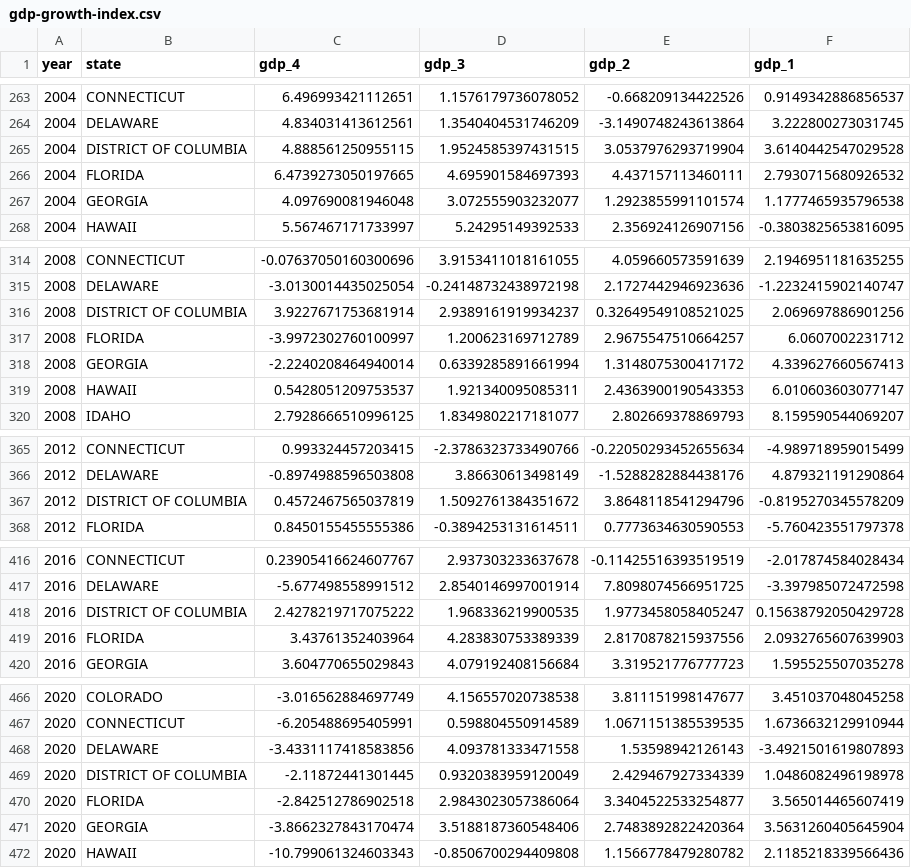
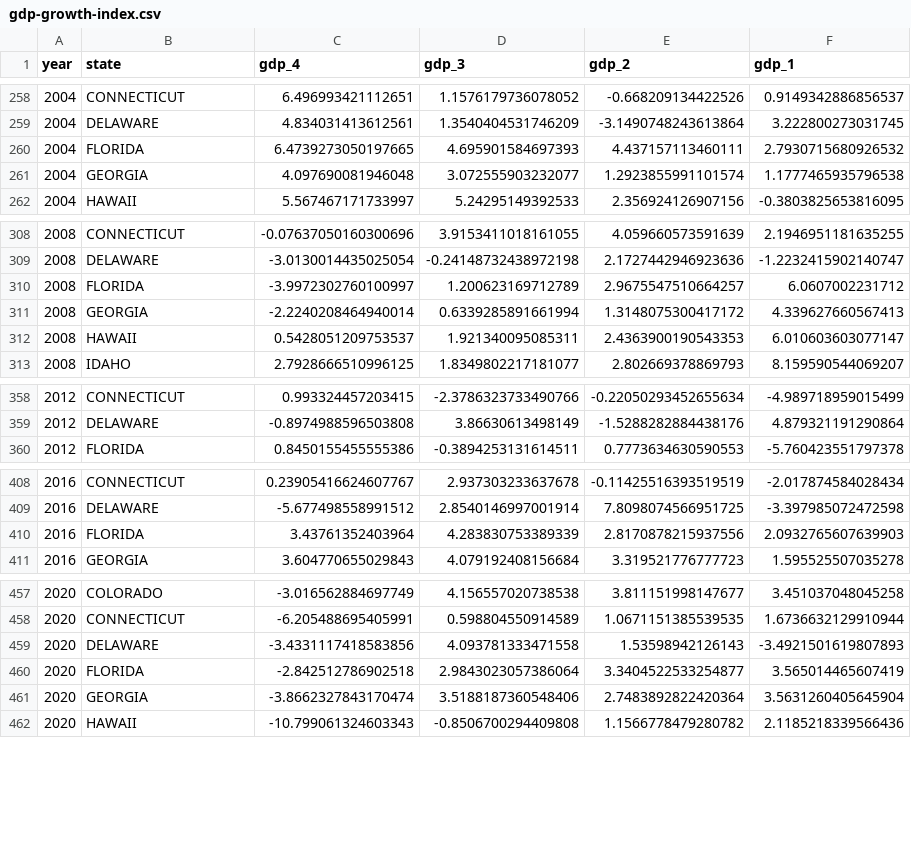
Before and after one commit to ranieri-unimi/bastianin-2022, a CSV file: datasets-clean/gdp-growth-index.csv, drawn as a sheet; only a part is shown, gaps mark what is left out; the diff covers the shown part only.

```diff
--- a/datasets-clean/gdp-growth-index.csv
+++ b/datasets-clean/gdp-growth-index.csv
@@ -264,3 +259,2 @@ year,state,gdp_4,gdp_3,gdp_2,gdp_1
 2004,DELAWARE,4.834031413612561,1.3540404531746209,-3.1490748243613864,3.222800273031745
-2004,DISTRICT OF COLUMBIA,4.888561250955115,1.9524585397431515,3.0537976293719904,3.6140442547029528
 2004,FLORIDA,6.4739273050197665,4.695901584697393,4.437157113460111,2.7930715680926532
@@ -315,3 +309,2 @@ year,state,gdp_4,gdp_3,gdp_2,gdp_1
 2008,DELAWARE,-3.0130014435025054,-0.24148732438972198,2.1727442946923636,-1.2232415902140747
-2008,DISTRICT OF COLUMBIA,3.9227671753681914,2.9389161919934237,0.32649549108521025,2.069697886901256
 2008,FLORIDA,-3.9972302760100997,1.200623169712789,2.9675547510664257,6.0607002231712
@@ -366,3 +359,2 @@ year,state,gdp_4,gdp_3,gdp_2,gdp_1
 2012,DELAWARE,-0.8974988596503808,3.86630613498149,-1.5288282884438176,4.879321191290864
-2012,DISTRICT OF COLUMBIA,0.4572467565037819,1.5092761384351672,3.8648118541294796,-0.8195270345578209
 2012,FLORIDA,0.8450155455555386,-0.3894253131614511,0.7773634630590553,-5.760423551797378
@@ -417,3 +409,2 @@ year,state,gdp_4,gdp_3,gdp_2,gdp_1
 2016,DELAWARE,-5.677498558991512,2.8540146997001914,7.8098074566951725,-3.397985072472598
-2016,DISTRICT OF COLUMBIA,2.4278219717075222,1.968336219900535,1.9773458058405247,0.15638792050429728
 2016,FLORIDA,3.43761352403964,4.283830753389339,2.8170878215937556,2.0932765607639903
@@ -468,3 +459,2 @@ year,state,gdp_4,gdp_3,gdp_2,gdp_1
 2020,DELAWARE,-3.4331117418583856,4.093781333471558,1.53598942126143,-3.4921501619807893
-2020,DISTRICT OF COLUMBIA,-2.11872441301445,0.9320383959120049,2.429467927334339,1.0486082496198978
 2020,FLORIDA,-2.842512786902518,2.9843023057386064,3.3404522533254877,3.565014465607419
```
Also changed, not shown: 5 removed rows elsewhere in this file, datasets-clean/avg-income.csv, datasets-clean/income-index.csv, 10 other files.
